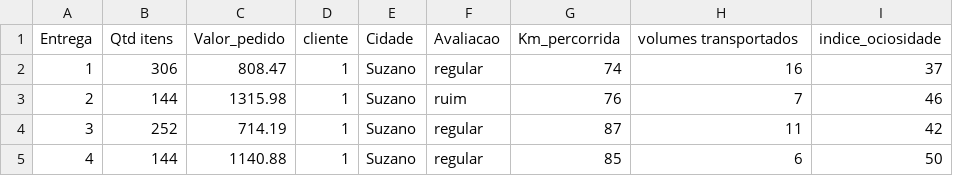
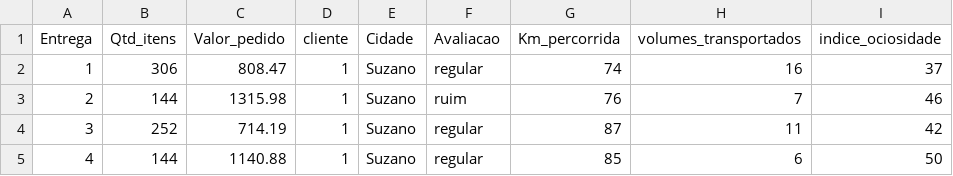
Before and after one commit to adrianomanicoba/dados, a CSV file: Base_logistica_limpa.CSV, drawn as a sheet; only a part is shown.

Commit message:
Update Base_logistica_limpa.CSV

```diff
--- a/Base_logistica_limpa.CSV
+++ b/Base_logistica_limpa.CSV
@@ -1,2 +1,2 @@
-Entrega,Qtd itens,Valor_pedido,cliente,Cidade,Avaliacao,Km_percorrida,volumes transportados,indice_ociosidade
+Entrega,Qtd_itens,Valor_pedido,cliente,Cidade,Avaliacao,Km_percorrida,volumes_transportados,indice_ociosidade
 1,306,808.47 ,1,Suzano,regular,74,16,37
```
